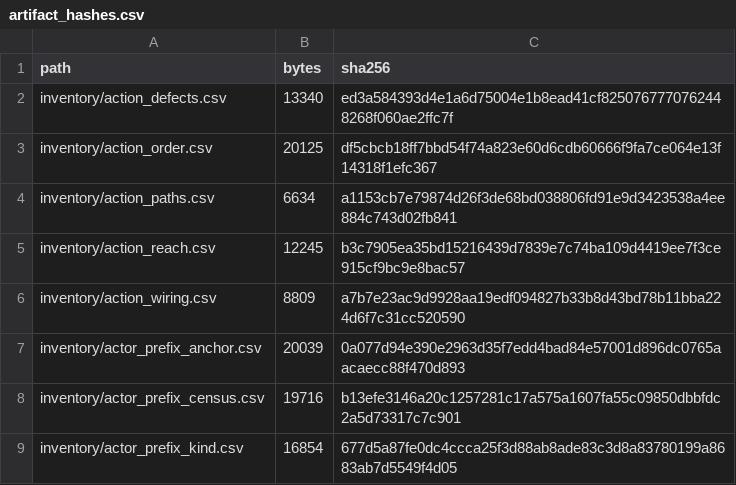
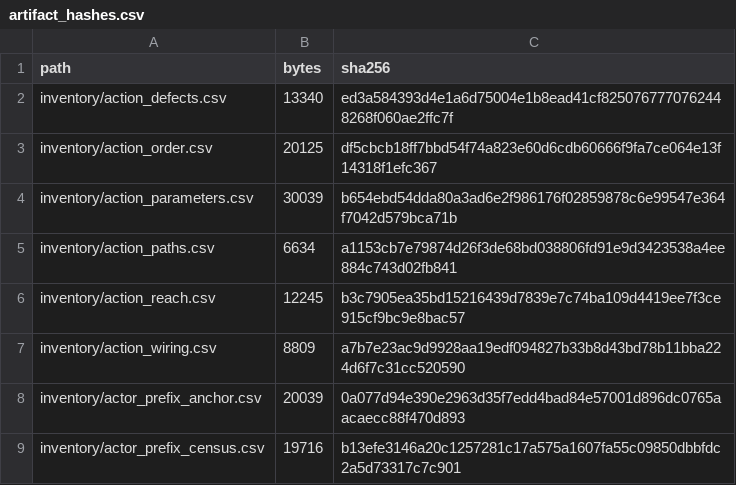
Before and after one commit to jkoehler11/stargate-alliance-decomp, a CSV file: inventory/artifact_hashes.csv, drawn as a sheet; only a part is shown; the shorter side is filled out with more unchanged rows; the diff names each change by its address in the sheet, - before the commit and + after, or states it on an @@ line.

Commit message:
ci: gate the seven action pages, and correct the wait-side control in event-wiring

```diff
--- a/inventory/artifact_hashes.csv
+++ b/inventory/artifact_hashes.csv
+row 4: inventory/action_parameters.csv | 30039 | b654ebd54dda80a3ad6e2f986176f02859878c6e99547e364f7042d579bca71b
```
Also changed, not shown: 5 other files.
